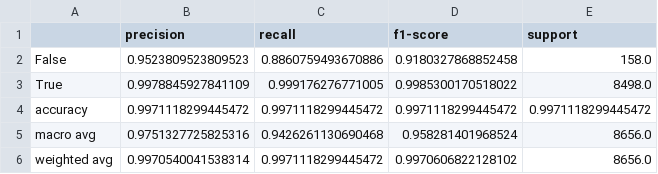
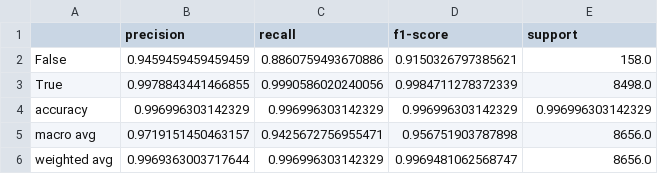
Before and after one commit to ssidd021/kerberoasting-detection, a CSV file: models/kNN.csv, drawn as a sheet.

```diff
--- a/models/kNN.csv
+++ b/models/kNN.csv
@@ -1,6 +1,6 @@
 ,precision,recall,f1-score,support
-False,0.9523809523809523,0.8860759493670886,0.9180327868852458,158.0
-True,0.9978845927841109,0.999176276771005,0.9985300170518022,8498.0
-accuracy,0.9971118299445472,0.9971118299445472,0.9971118299445472,0.9971118299445472
-macro avg,0.9751327725825316,0.9426261130690468,0.958281401968524,8656.0
-weighted avg,0.9970540041538314,0.9971118299445472,0.9970606822128102,8656.0
+False,0.9459459459459459,0.8860759493670886,0.9150326797385621,158.0
+True,0.9978843441466855,0.9990586020240056,0.9984711278372339,8498.0
+accuracy,0.996996303142329,0.996996303142329,0.996996303142329,0.996996303142329
+macro avg,0.9719151450463157,0.9425672756955471,0.956751903787898,8656.0
+weighted avg,0.9969363003717644,0.996996303142329,0.9969481062568747,8656.0
```
Also changed, not shown: models/decision_tree.csv, models/mlp.csv, 9 other files.
